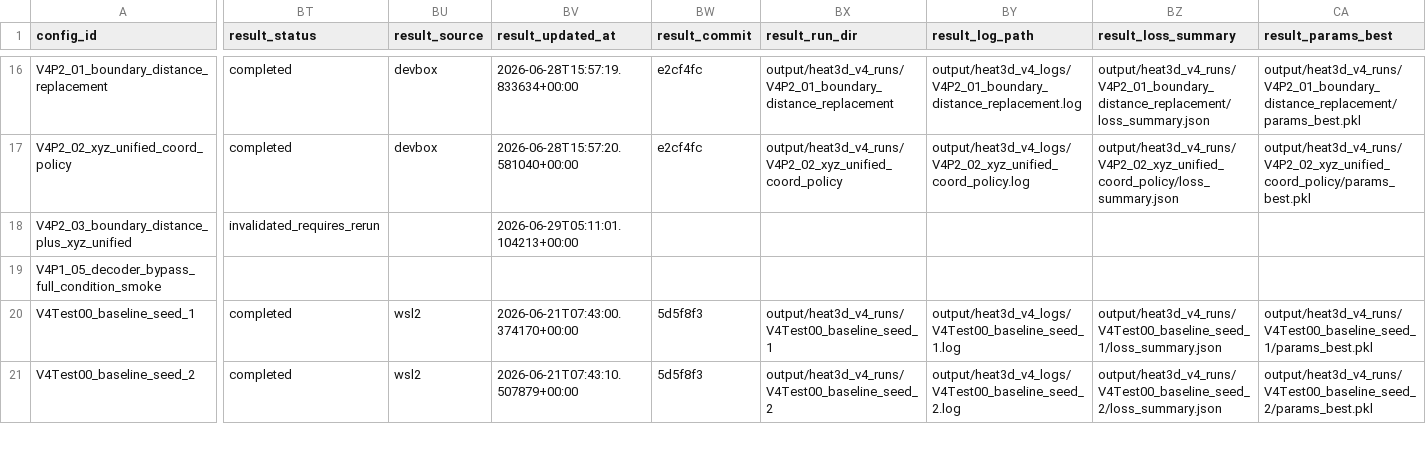
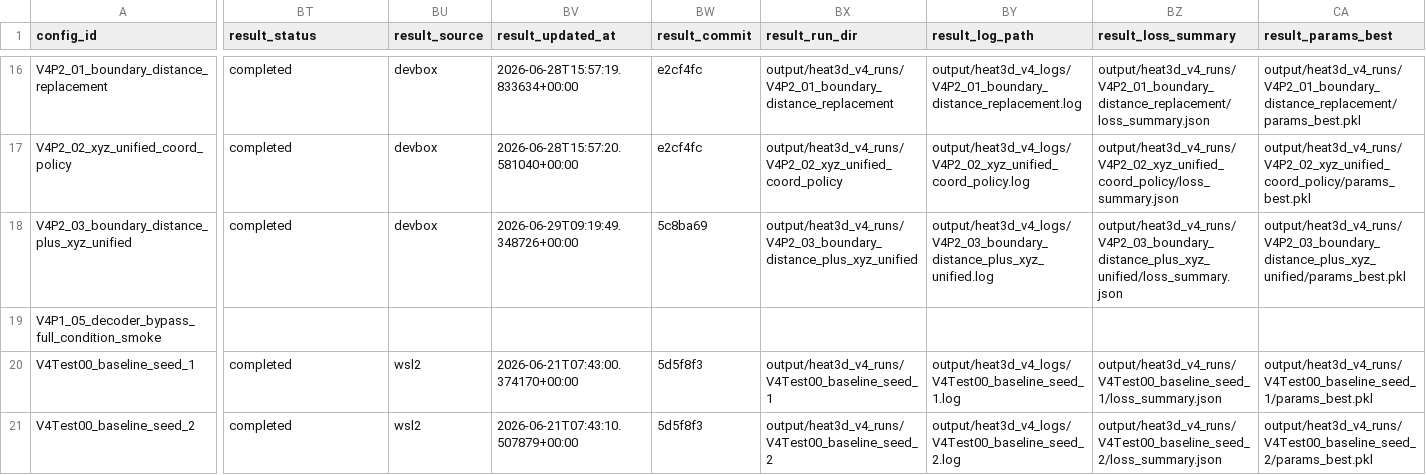
Before and after one commit to 133754144/heat3d-ic, a CSV file: configs/heat3d_v4/run_registry.csv, drawn as a sheet; only a part is shown, gaps mark what is left out; the diff covers the shown part only; the diff names each change by its address in the sheet, - before the commit and + after, or states it on an @@ line.

Commit message:
Close out V4 P2 result registry

```diff
--- a/configs/heat3d_v4/run_registry.csv
+++ b/configs/heat3d_v4/run_registry.csv
-BT18 (result_status): invalidated_requires_rerun
+BT18 (result_status): completed
-BU18 (result_source): (empty)
+BU18 (result_source): devbox
-BV18 (result_updated_at): 2026-06-29T05:11:01.104213+00:00
+BV18 (result_updated_at): 2026-06-29T09:19:49.348726+00:00
-BW18 (result_commit): (empty)
+BW18 (result_commit): 5c8ba69
-BX18 (result_run_dir): (empty)
+BX18 (result_run_dir): output/heat3d_v4_runs/V4P2_03_boundary_distance_plus_xyz_unified
-BY18 (result_log_path): (empty)
+BY18 (result_log_path): output/heat3d_v4_logs/V4P2_03_boundary_distance_plus_xyz_unified.log
-BZ18 (result_loss_summary): (empty)
+BZ18 (result_loss_summary): output/heat3d_v4_runs/V4P2_03_boundary_distance_plus_xyz_unified/loss_summary.json
-CA18 (result_params_best): (empty)
+CA18 (result_params_best): output/heat3d_v4_runs/V4P2_03_boundary_distance_plus_xyz_unified/params_best.pkl
```
Also changed, not shown: 38 edited cells elsewhere in this file, 1 other file.
